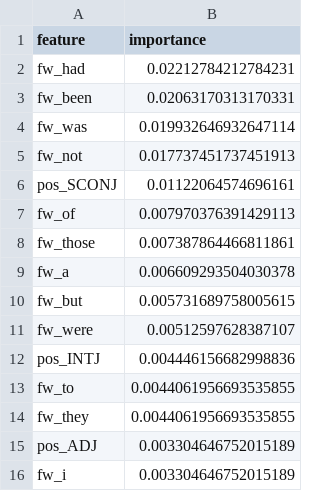
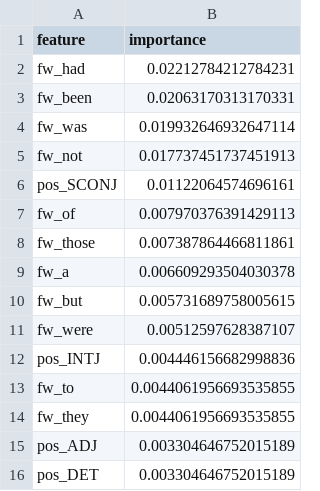
Before and after one commit to RedaAllab/hansard-pm-nlp, a CSV file: data/processed/phase6_feature_importance_logreg.csv, drawn as a sheet.

```diff
--- a/data/processed/phase6_feature_importance_logreg.csv
+++ b/data/processed/phase6_feature_importance_logreg.csv
@@ -15,2 +15,2 @@ fw_they,0.0044061956693535855
 pos_ADJ,0.003304646752015189
-fw_i,0.003304646752015189
+pos_DET,0.003304646752015189
```
Also changed, not shown: data/processed/phase6_feature_importance_hgb.csv, 13 other files.
